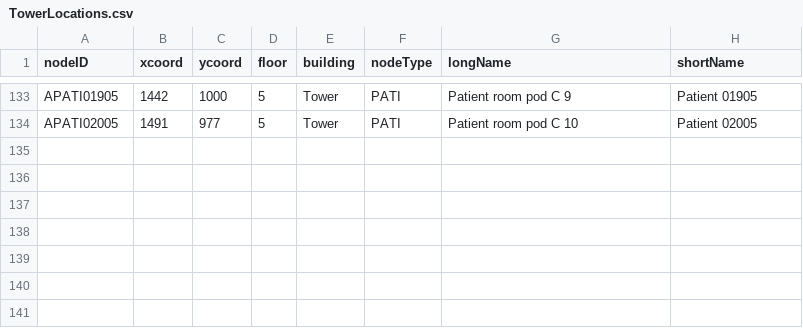
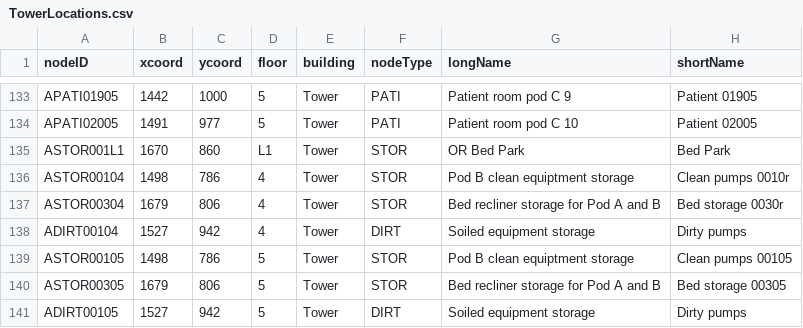
Before and after one commit to CS3733-D22-Team-A/AgileAngels, a CSV file: TowerLocations.csv, drawn as a sheet; only a part is shown, gaps mark what is left out.

```diff
--- a/TowerLocations.csv
+++ b/TowerLocations.csv
@@ -134 +134,8 @@ APATI01905,1442,1000,5,Tower,PATI,Patient room pod C 9,Patient 01905
 APATI02005,1491,977,5,Tower,PATI,Patient room pod C 10,Patient 02005
+ASTOR001L1,1670,860,L1,Tower,STOR,OR Bed Park,Bed Park
+ASTOR00104,1498,786,4,Tower,STOR,Pod B clean equiptment storage,Clean pumps 0010r
+ASTOR00304,1679,806,4,Tower,STOR,Bed recliner storage for Pod A and B,Bed storage 0030r
+ADIRT00104,1527,942,4,Tower,DIRT,Soiled equipment storage,Dirty pumps
+ASTOR00105,1498,786,5,Tower,STOR,Pod B clean equiptment storage,Clean pumps 00105
+ASTOR00305,1679,806,5,Tower,STOR,Bed recliner storage for Pod A and B,Bed storage 00305
+ADIRT00105,1527,942,5,Tower,DIRT,Soiled equipment storage,Dirty pumps
```
Also changed, not shown: MedEquip.csv, 1 other file.
